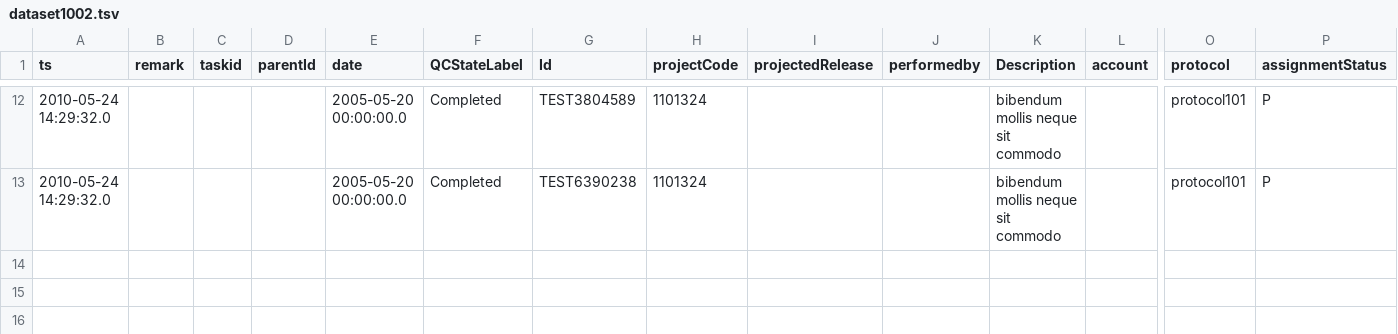
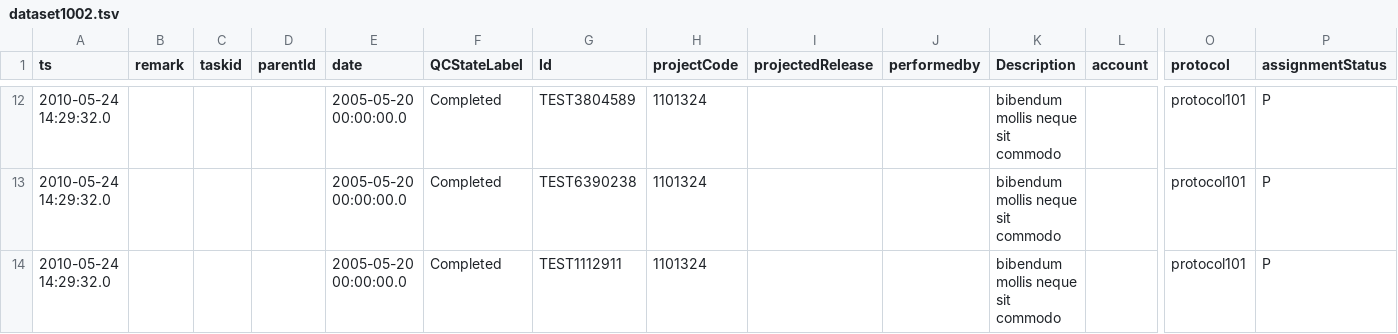
Before and after one commit to LabKey/cnprcEHRModules, a TSV file: cnprc_ehr/resources/referenceStudy/datasets/dataset1002.tsv, drawn as a sheet; only a part is shown, gaps mark what is left out; rows hold the shown columns only; the diff names each change by its address in the sheet, - before the commit and + after, or states it on an @@ line.

Commit message:
Spec Issue # 28590 - [CNPRC] Animal Search - Basic Animal Search Criteria - Hybrid report auto test

```diff
--- a/cnprc_ehr/resources/referenceStudy/datasets/dataset1002.tsv
+++ b/cnprc_ehr/resources/referenceStudy/datasets/dataset1002.tsv
+row 14: 2010-05-24 14:29:32.0 |  |  |  | 2005-05-20 00:00:00.0 | Completed | TEST1112911 | 1101324 |  |  | bibendum mollis neque sit commodo |  | protocol101 | P
```
Also changed, not shown: cnprc_ehr/resources/referenceStudy/datasets/dataset5019.tsv, 1 other file.
